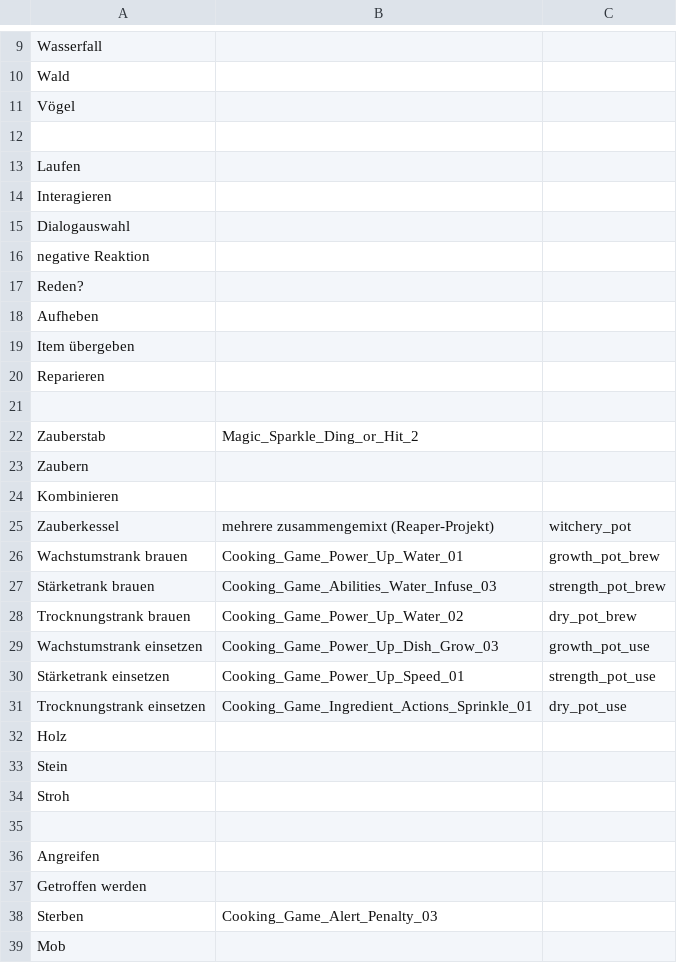
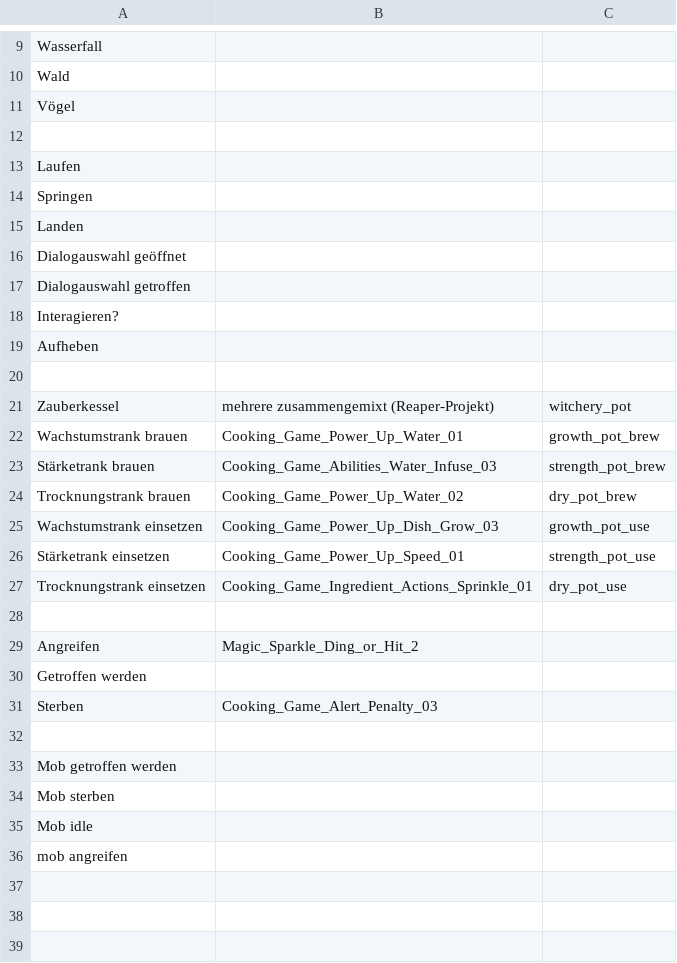
Before and after one commit to Timtam/ggj19, a CSV file: sounds/Checklist.csv, drawn as a sheet; only a part is shown, gaps mark what is left out.

Commit message:
sound checklist updated

```diff
--- a/sounds/Checklist.csv
+++ b/sounds/Checklist.csv
@@ -13,13 +13,9 @@ Vögel;;
 Laufen;;
-Interagieren;;
-Dialogauswahl;;
-negative Reaktion;;
-Reden?;;
+Springen;;
+Landen;;
+Dialogauswahl geöffnet;;
+Dialogauswahl getroffen;;
+Interagieren?;;
 Aufheben;;
-Item übergeben;;
-Reparieren;;
 ;;
-Zauberstab;Magic_Sparkle_Ding_or_Hit_2;
-Zaubern;;
-Kombinieren;;
 Zauberkessel;mehrere zusammengemixt (Reaper-Projekt);witchery_pot
@@ -31,9 +27,10 @@ Stärketrank einsetzen;Cooking_Game_Power_Up_Speed_01;strength_pot_use
 Trocknungstrank einsetzen;Cooking_Game_Ingredient_Actions_Sprinkle_01;dry_pot_use
-Holz;;
-Stein;;
-Stroh;;
 ;;
-Angreifen;;
+Angreifen;Magic_Sparkle_Ding_or_Hit_2;
 Getroffen werden;;
 Sterben;Cooking_Game_Alert_Penalty_03;
-Mob;;
+;;
+Mob getroffen werden;;
+Mob sterben;;
+Mob idle;;
+mob angreifen;;
```
